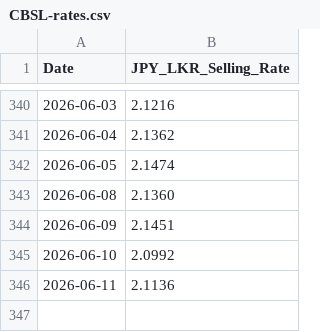
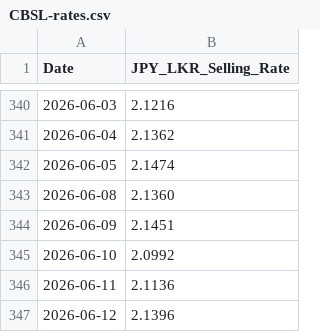
Before and after one commit to malithmethsara/amarasingheprime, a CSV file: Data/Rates/CBSL/CBSL-rates.csv, drawn as a sheet; only a part is shown, gaps mark what is left out.

```diff
--- a/Data/Rates/CBSL/CBSL-rates.csv
+++ b/Data/Rates/CBSL/CBSL-rates.csv
@@ -346 +346,2 @@ Date,JPY_LKR_Selling_Rate
 2026-06-11,2.1136
+2026-06-12,2.1396
```
